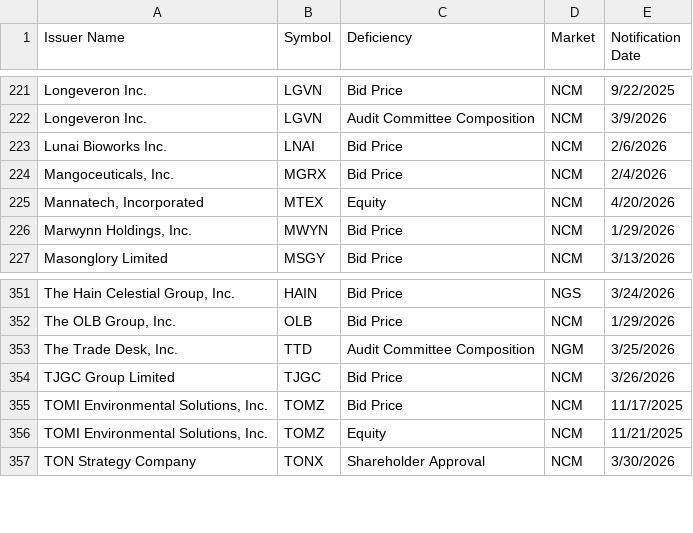
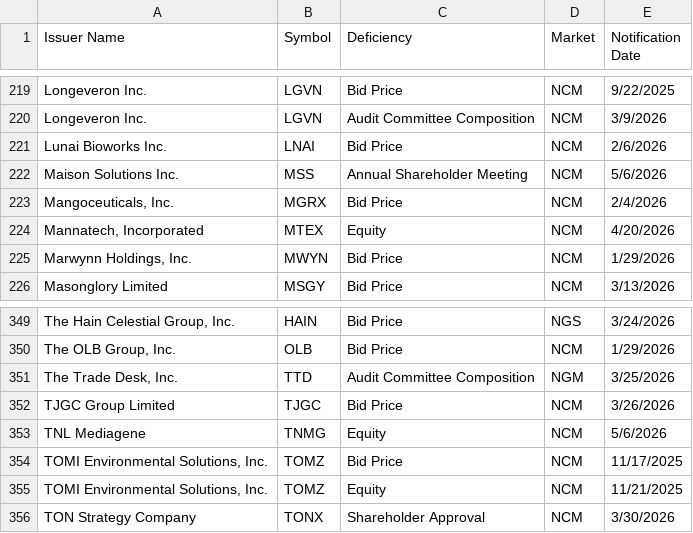
Before and after one commit to ieattokens/noncompliance, a CSV file: noncompliance.csv, drawn as a sheet; only a part is shown, gaps mark what is left out; the diff covers the shown part only; the diff names each change by its address in the sheet, - before the commit and + after, or states it on an @@ line.

```diff
--- a/noncompliance.csv
+++ b/noncompliance.csv
+row 222: Maison Solutions Inc. | MSS | Annual Shareholder Meeting | NCM | 5/6/2026
+row 353: TNL Mediagene | TNMG | Equity | NCM | 5/6/2026
```
Also changed, not shown: 2 added rows, 5 removed rows and 1 edited cell elsewhere in this file, 1 other file.
